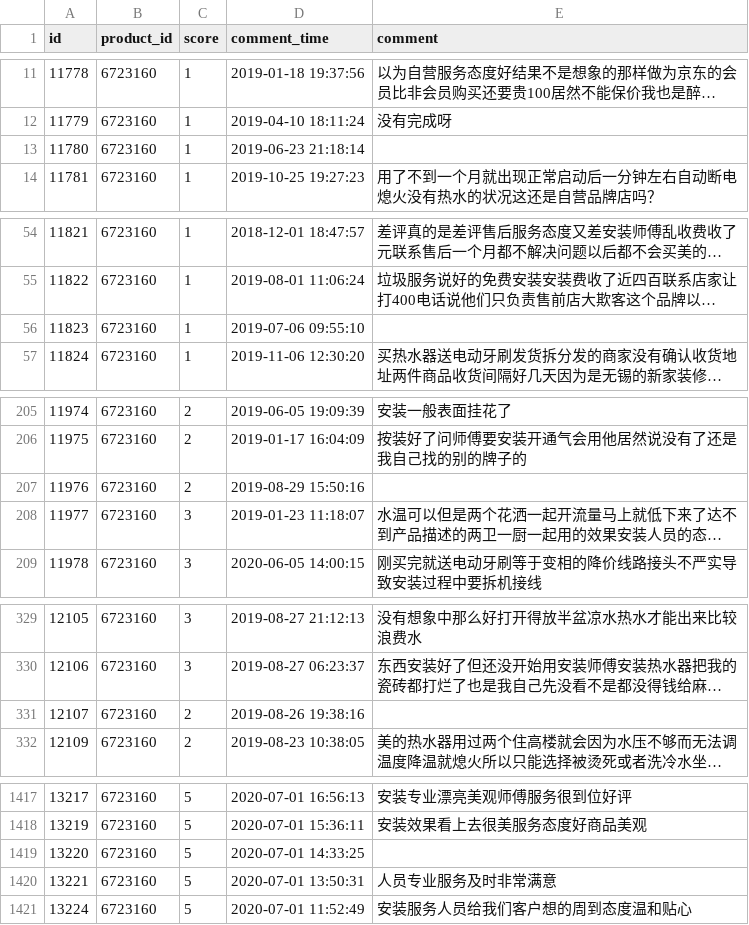
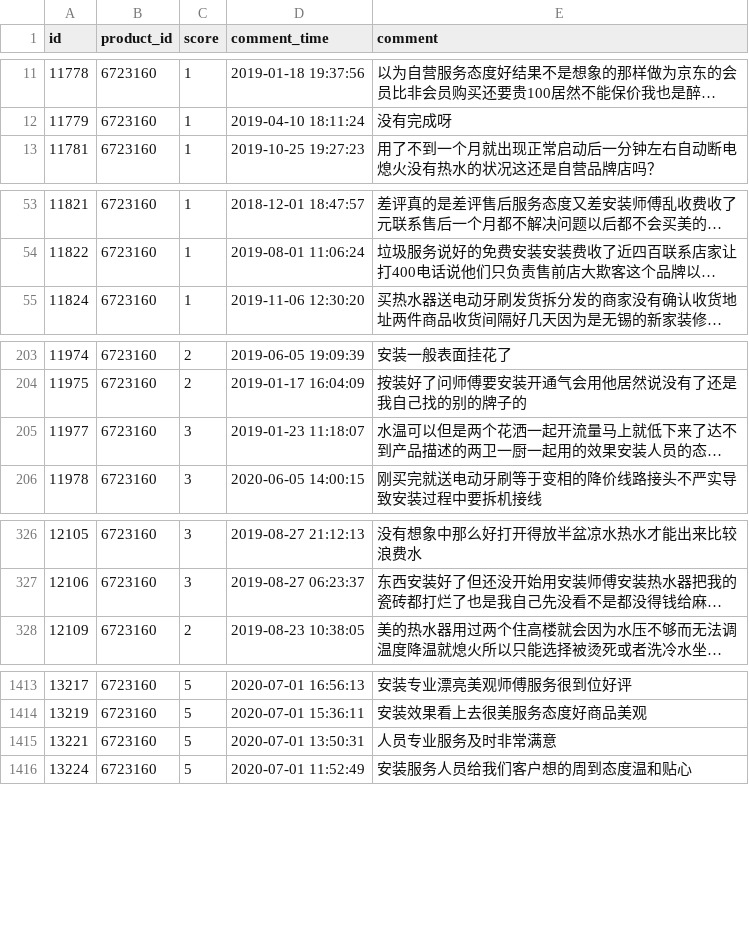
Before and after one commit to Practice-Training-Comment-analysis/Comment-analysis, a CSV file: resources/data/classified_comment/美的（Midea）JSQ30-G3S_comment.csv, drawn as a sheet; only a part is shown, gaps mark what is left out; long unchanged cells end in …; the diff covers the shown part only; the diff names each change by its address in the sheet, - before the commit and + after, or states it on an @@ line.

```diff
--- a/resources/data/classified_comment/美的（Midea）JSQ30-G3S_comment.csv
+++ b/resources/data/classified_comment/美的（Midea）JSQ30-G3S_comment.csv
-row 13: 11780 | 6723160 | 1 | 2019-06-23 21:18:14
-row 56: 11823 | 6723160 | 1 | 2019-07-06 09:55:10
-row 207: 11976 | 6723160 | 2 | 2019-08-29 15:50:16
-row 331: 12107 | 6723160 | 2 | 2019-08-26 19:38:16
-row 1419: 13220 | 6723160 | 5 | 2020-07-01 14:33:25
```
Also changed, not shown: 1 removed row elsewhere in this file, resources/data/classified_comment/美的（Midea）JSQ25-JM2_comment.csv, resources/data/classified_comment/美的（Midea）JSQ25-JM3_comment.csv, 6 other files.
